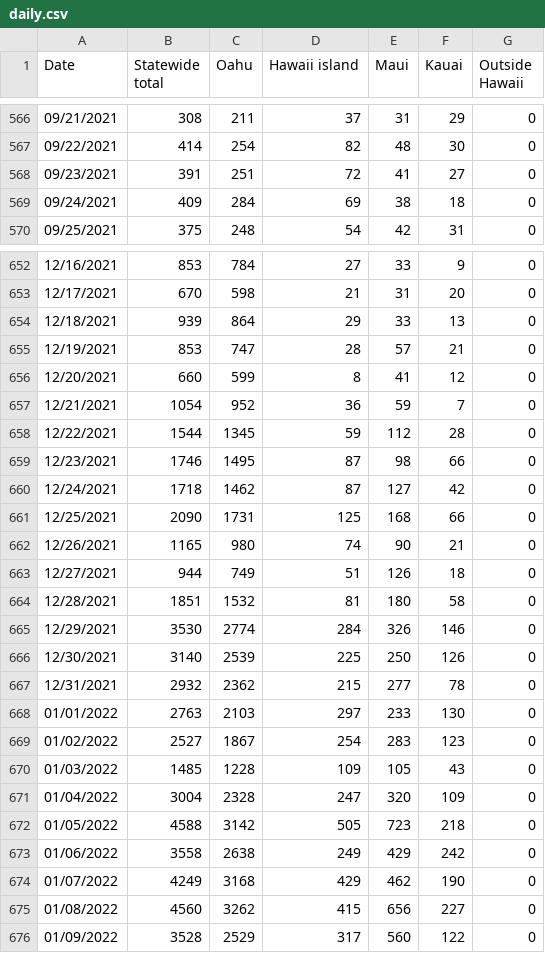
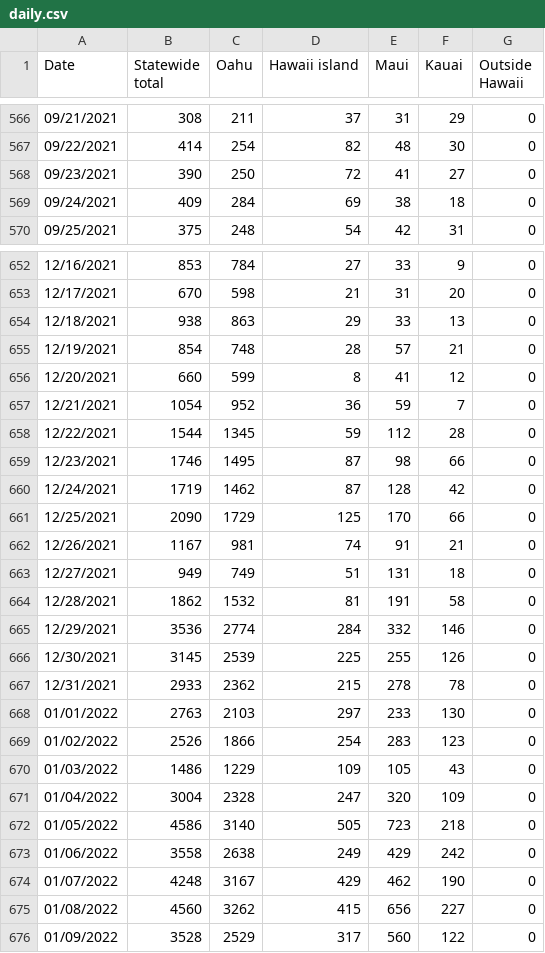
Before and after one commit to webb001/webb001.github.io, a CSV file: daily.csv, drawn as a sheet; only a part is shown, gaps mark what is left out; the diff covers the shown part only.

```diff
--- a/daily.csv
+++ b/daily.csv
@@ -567,3 +567,3 @@ Date,Statewide total,Oahu,Hawaii island,Maui,Kauai,Outside Hawaii
 09/22/2021,414,254,82,48,30,0
-09/23/2021,391,251,72,41,27,0
+09/23/2021,390,250,72,41,27,0
 09/24/2021,409,284,69,38,18,0
@@ -653,4 +653,4 @@ Date,Statewide total,Oahu,Hawaii island,Maui,Kauai,Outside Hawaii
 12/17/2021,670,598,21,31,20,0
-12/18/2021,939,864,29,33,13,0
-12/19/2021,853,747,28,57,21,0
+12/18/2021,938,863,29,33,13,0
+12/19/2021,854,748,28,57,21,0
 12/20/2021,660,599,8,41,12,0
@@ -659,17 +659,17 @@ Date,Statewide total,Oahu,Hawaii island,Maui,Kauai,Outside Hawaii
 12/23/2021,1746,1495,87,98,66,0
-12/24/2021,1718,1462,87,127,42,0
-12/25/2021,2090,1731,125,168,66,0
-12/26/2021,1165,980,74,90,21,0
-12/27/2021,944,749,51,126,18,0
-12/28/2021,1851,1532,81,180,58,0
-12/29/2021,3530,2774,284,326,146,0
-12/30/2021,3140,2539,225,250,126,0
-12/31/2021,2932,2362,215,277,78,0
+12/24/2021,1719,1462,87,128,42,0
+12/25/2021,2090,1729,125,170,66,0
+12/26/2021,1167,981,74,91,21,0
+12/27/2021,949,749,51,131,18,0
+12/28/2021,1862,1532,81,191,58,0
+12/29/2021,3536,2774,284,332,146,0
+12/30/2021,3145,2539,225,255,126,0
+12/31/2021,2933,2362,215,278,78,0
 01/01/2022,2763,2103,297,233,130,0
-01/02/2022,2527,1867,254,283,123,0
-01/03/2022,1485,1228,109,105,43,0
+01/02/2022,2526,1866,254,283,123,0
+01/03/2022,1486,1229,109,105,43,0
 01/04/2022,3004,2328,247,320,109,0
-01/05/2022,4588,3142,505,723,218,0
+01/05/2022,4586,3140,505,723,218,0
 01/06/2022,3558,2638,249,429,242,0
-01/07/2022,4249,3168,429,462,190,0
+01/07/2022,4248,3167,429,462,190,0
 01/08/2022,4560,3262,415,656,227,0
```
Also changed, not shown: 1 added row and 34 edited cells elsewhere in this file, 9 other files.
